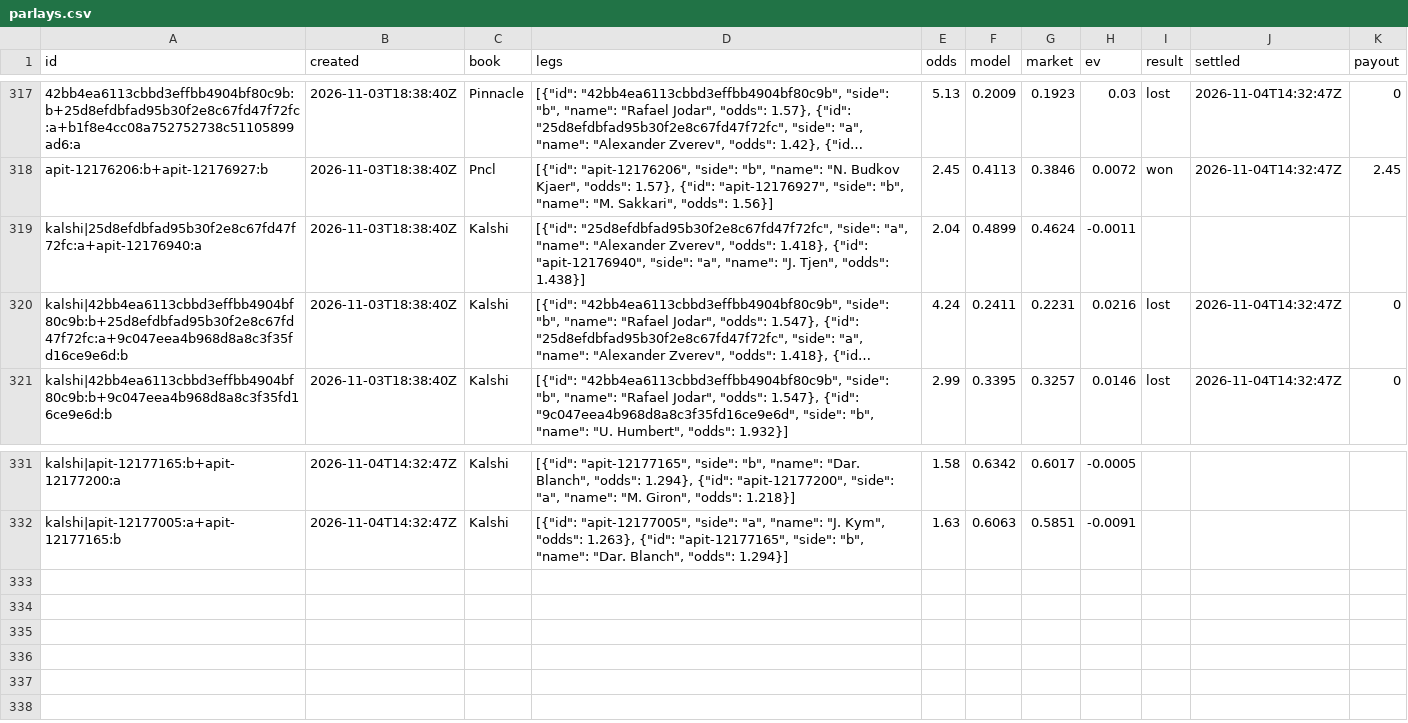
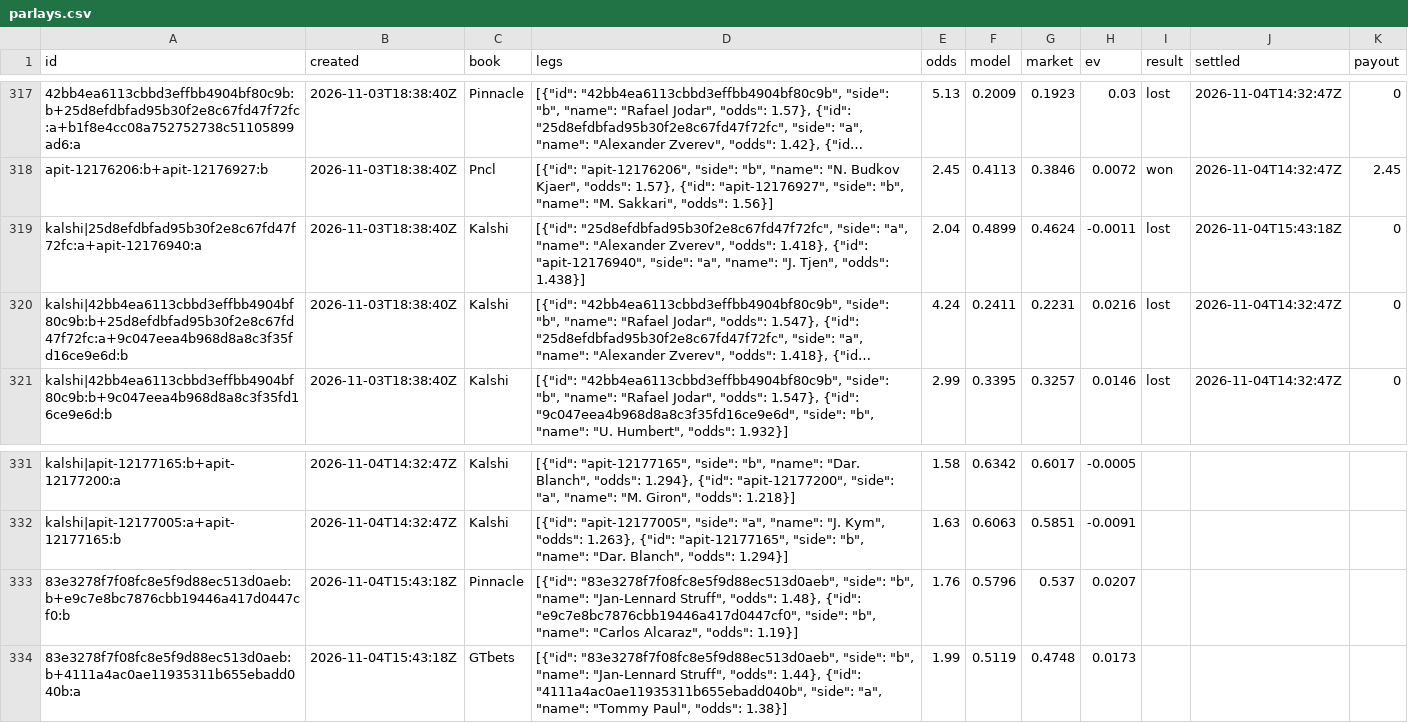
Before and after one commit to MoussaK1379/tennis-odds-engine, a CSV file: history/parlays.csv, drawn as a sheet; only a part is shown, gaps mark what is left out; long unchanged cells end in …; the diff names each change by its address in the sheet, - before the commit and + after, or states it on an @@ line.

```diff
--- a/history/parlays.csv
+++ b/history/parlays.csv
-I319 (result): (empty)
+I319 (result): lost
-J319 (settled): (empty)
+J319 (settled): 2026-11-04T15:43:18Z
-K319 (payout): (empty)
+K319 (payout): 0
+row 333: 83e3278f7f08fc8e5f9d88ec513d0aeb:b+e9c7e8bc7876cbb19446a417d0447cf0:b | 2026-11-04T15:43:18Z | Pinnacle | [{"id": "83e3278f7f08fc8e5f9d88ec513d0aeb", "side": "b", "name": "Jan-Lennard Struff", "odds": 1.48}, {"id": "e9c7e8bc7876cbb19446a417d0447cf0", "side": "b", "name": "Carlos Alcaraz", "odds": 1.19}] | 1.76 | 0.5796 | 0.537 | 0.0207
+row 334: 83e3278f7f08fc8e5f9d88ec513d0aeb:b+4111a4ac0ae11935311b655ebadd040b:a | 2026-11-04T15:43:18Z | GTbets | [{"id": "83e3278f7f08fc8e5f9d88ec513d0aeb", "side": "b", "name": "Jan-Lennard Struff", "odds": 1.44}, {"id": "4111a4ac0ae11935311b655ebadd040b", "side": "a", "name": "Tommy Paul", "odds": 1.38}] | 1.99 | 0.5119 | 0.4748 | 0.0173
```
Also changed, not shown: history/predictions.csv, 1 other file.
